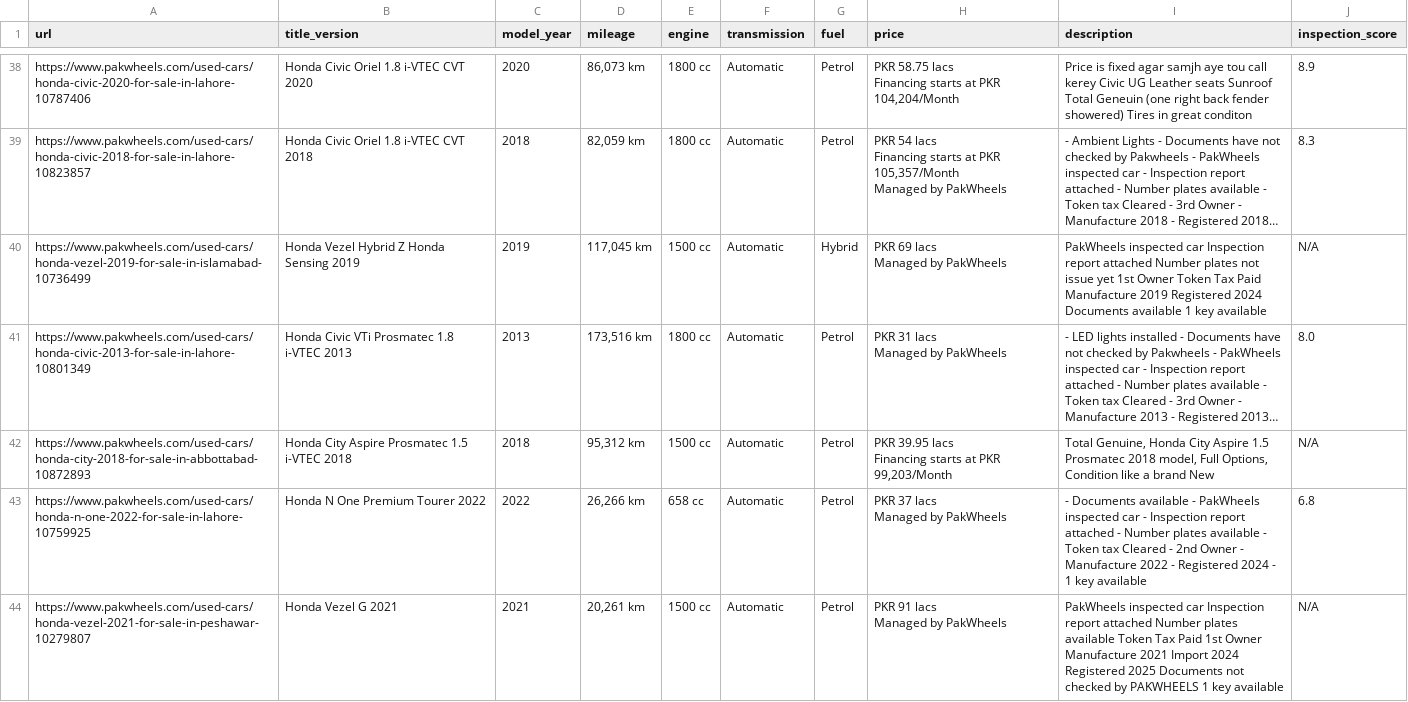
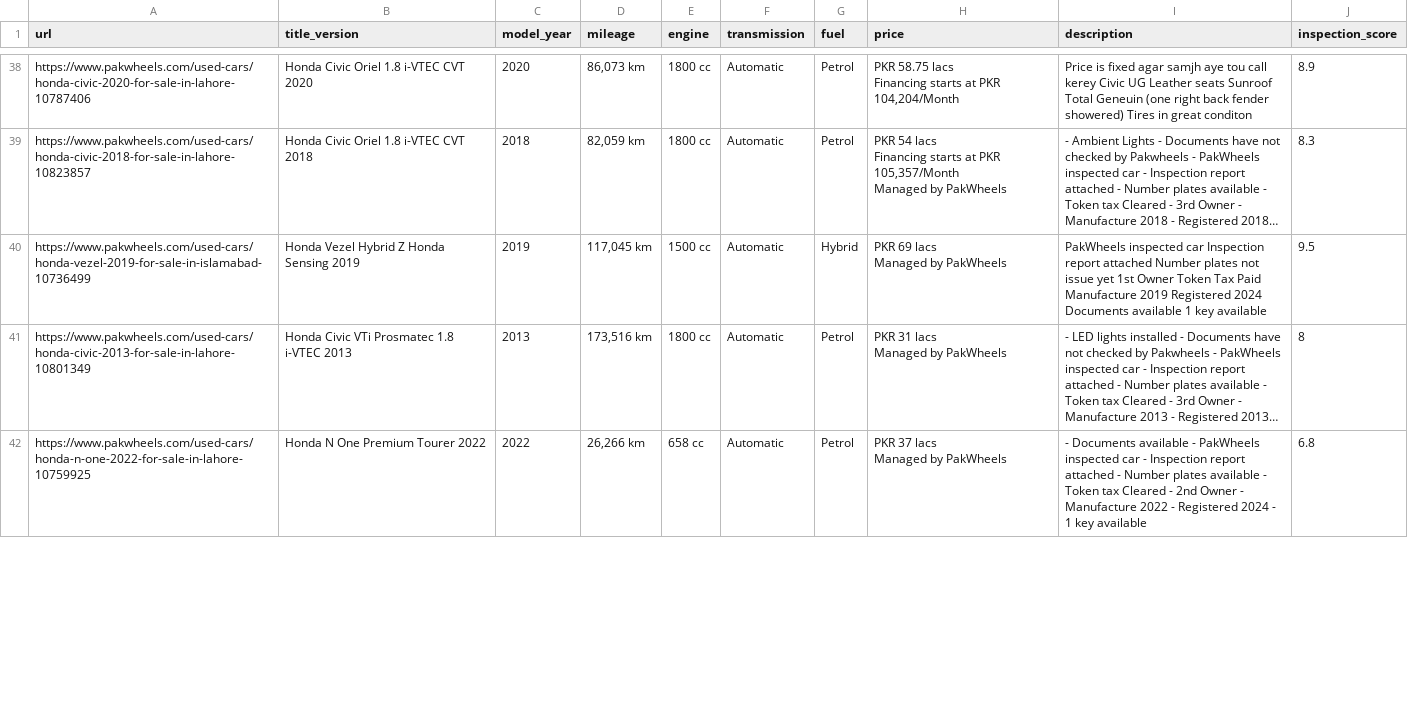
Before and after one commit to Arsliator-r/web-scraping, a CSV file: FYP_data_scrape/pakwheels_gold_data_MIXED.csv, drawn as a sheet; only a part is shown, gaps mark what is left out; long unchanged cells end in …; ↵ is a line break in a cell; the diff covers the shown part only; the diff names each change by its address in the sheet, - before the commit and + after, or states it on an @@ line.

Commit message:
Improved Mixed Data

```diff
--- a/FYP_data_scrape/pakwheels_gold_data_MIXED.csv
+++ b/FYP_data_scrape/pakwheels_gold_data_MIXED.csv
-J40 (inspection_score): N/A
+J40 (inspection_score): 9.5
-J41 (inspection_score): 8.0
+J41 (inspection_score): 8
-row 42: https://www.pakwheels.com/used-cars/honda-city-2018-for-sale-in-abbottabad-10872893 | Honda City Aspire Prosmatec 1.5 i-VTEC 2018 | 2018 | 95,312 km | 1500 cc | Automatic | Petrol | PKR 39.95 lacs ↵ Financing starts at PKR 99,203/Month | Total Genuine, Honda City Aspire 1.5 Prosmatec 2018 model, Full Options, Condition like a brand New | N/A
-row 44: https://www.pakwheels.com/used-cars/honda-vezel-2021-for-sale-in-peshawar-10279807 | Honda Vezel G 2021 | 2021 | 20,261 km | 1500 cc | Automatic | Petrol | PKR 91 lacs ↵ Managed by PakWheels | PakWheels inspected car Inspection report attached Number plates available Token Tax Paid 1st Owner Manufacture 2021 Import 2024 Registered 2025 Documents not checked by PAKWHEELS 1 key available | N/A
```
Also changed, not shown: 36 edited cells elsewhere in this file, 2 other files.
